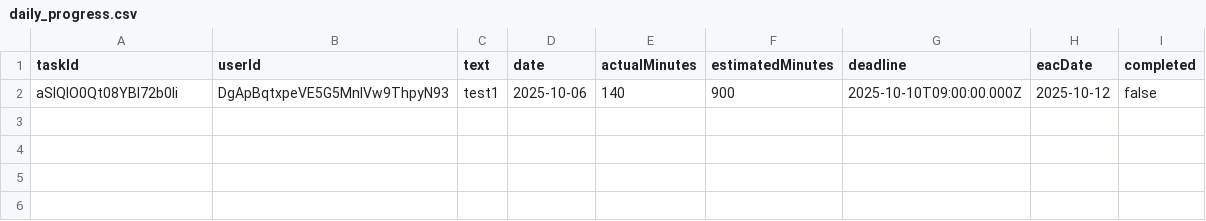
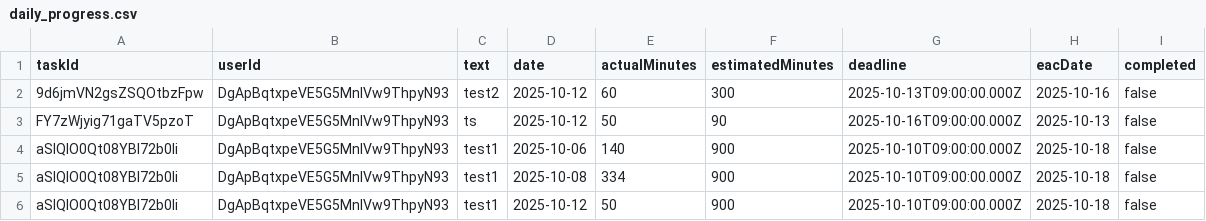
Before and after one commit to kuga0314/todo-ai-app, a CSV file: firestore-export/daily_progress.csv, drawn as a sheet.

```diff
--- a/firestore-export/daily_progress.csv
+++ b/firestore-export/daily_progress.csv
@@ -1,2 +1,6 @@
 "taskId","userId","text","date","actualMinutes","estimatedMinutes","deadline","eacDate","completed"
-"aSlQlO0Qt08YBl72b0li","DgApBqtxpeVE5G5MnIVw9ThpyN93","test1","2025-10-06",140,900,"2025-10-10T09:00:00.000Z","2025-10-12",false
+"9d6jmVN2gsZSQOtbzFpw","DgApBqtxpeVE5G5MnIVw9ThpyN93","test2","2025-10-12",60,300,"2025-10-13T09:00:00.000Z","2025-10-16",false
+"FY7zWjyig71gaTV5pzoT","DgApBqtxpeVE5G5MnIVw9ThpyN93","ts","2025-10-12",50,90,"2025-10-16T09:00:00.000Z","2025-10-13",false
+"aSlQlO0Qt08YBl72b0li","DgApBqtxpeVE5G5MnIVw9ThpyN93","test1","2025-10-06",140,900,"2025-10-10T09:00:00.000Z","2025-10-18",false
+"aSlQlO0Qt08YBl72b0li","DgApBqtxpeVE5G5MnIVw9ThpyN93","test1","2025-10-08",334,900,"2025-10-10T09:00:00.000Z","2025-10-18",false
+"aSlQlO0Qt08YBl72b0li","DgApBqtxpeVE5G5MnIVw9ThpyN93","test1","2025-10-12",50,900,"2025-10-10T09:00:00.000Z","2025-10-18",false
```
Also changed, not shown: firestore-export/tasks.csv, 13 other files.
